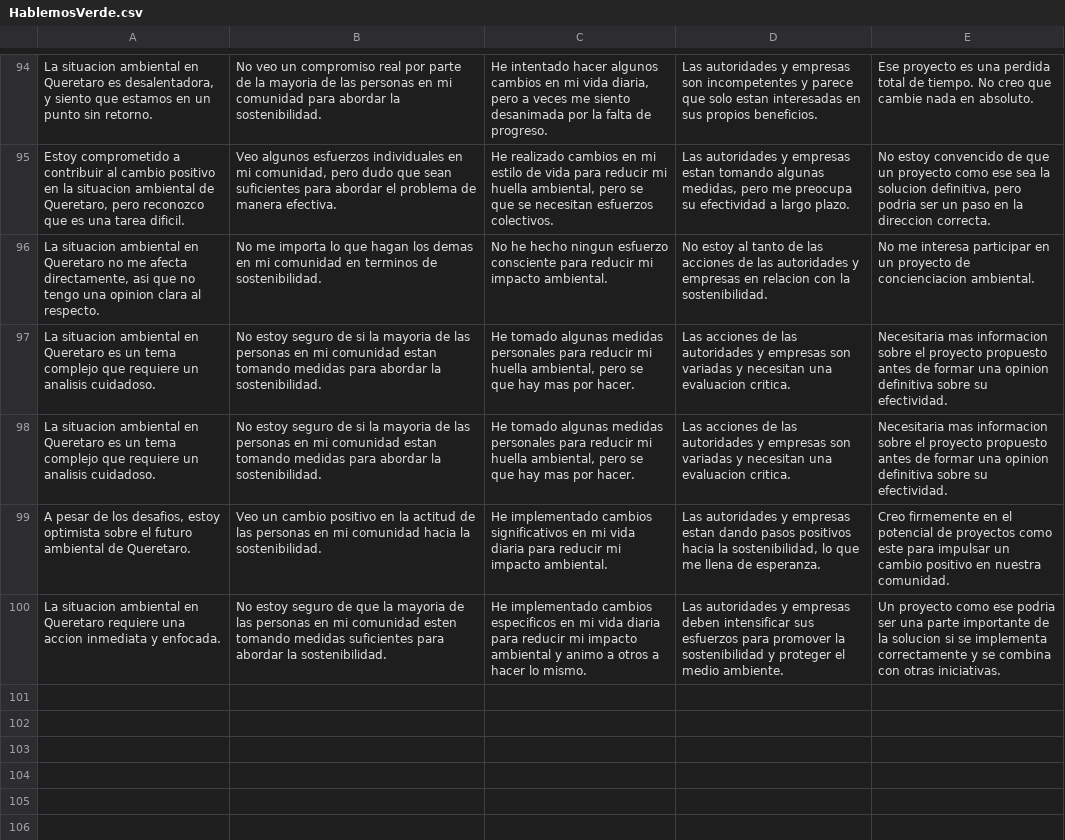
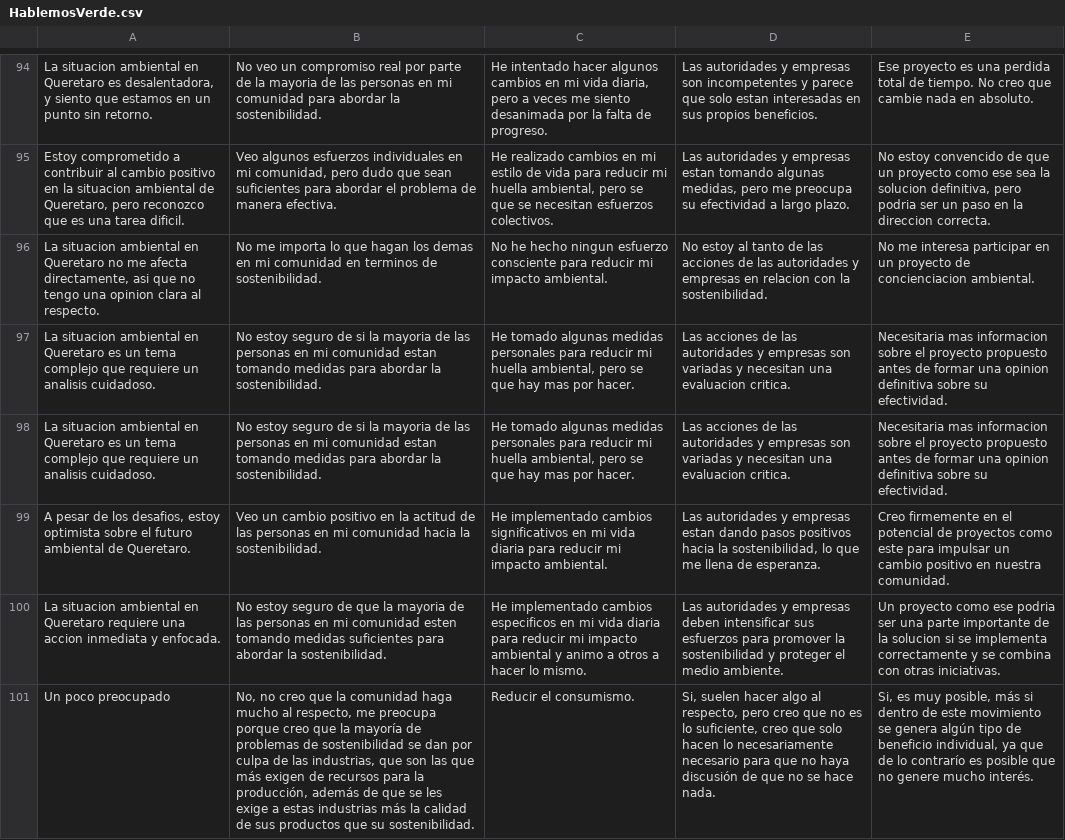
Before and after one commit to berenice-barcenas-mancilla/si_hablemosverde, a CSV file: HablemosVerde.csv, drawn as a sheet; only a part is shown, gaps mark what is left out; the diff names each change by its address in the sheet, - before the commit and + after, or states it on an @@ line.

Commit message:
se corrigio csv

```diff
--- a/HablemosVerde.csv
+++ b/HablemosVerde.csv
+row 101: Un poco preocupado | No, no creo que la comunidad haga mucho al respecto, me preocupa porque creo que la mayoría de problemas de sostenibilidad se dan por culpa de las industrias, que son las que más exigen de recursos para la producción, además de que se les exige a estas industrias más la calidad de sus productos que su sostenibilidad. | Reducir el consumismo. | Si, suelen hacer algo al respecto, pero creo que no es lo suficiente, creo que solo hacen lo necesariamente necesario para que no haya discusión de que no se hace nada. | Si, es muy posible, más si dentro de este movimiento se genera algún tipo de beneficio individual, ya que de lo contrarío es posible que no genere mucho interés.
```
